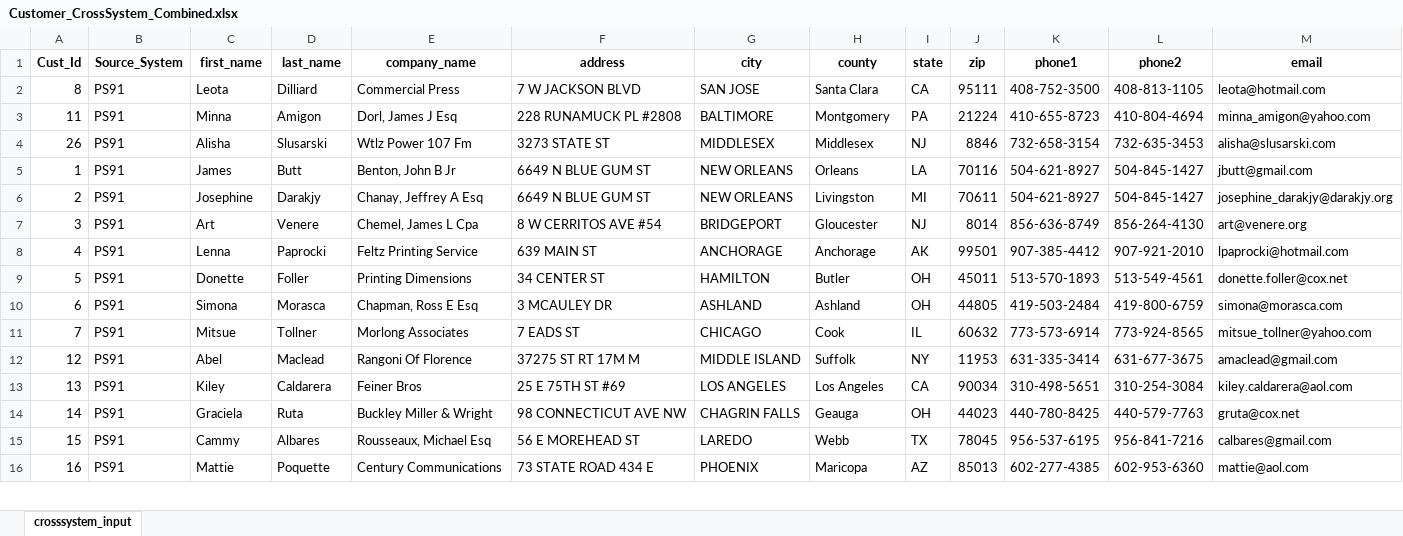
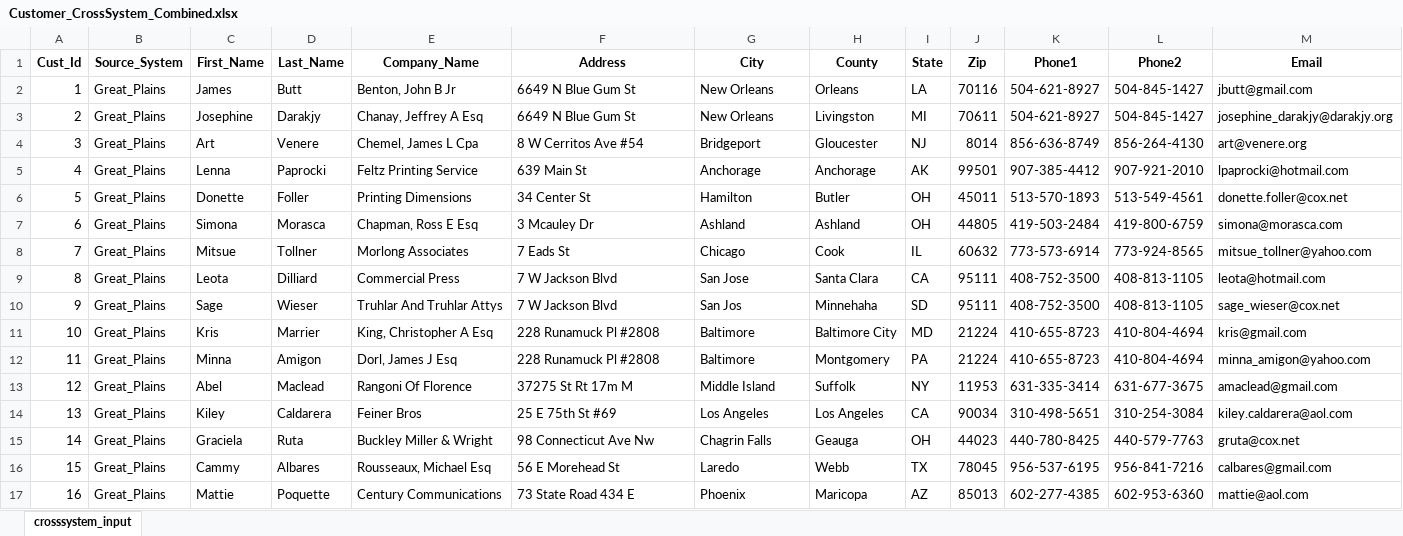
Before and after one commit to NamanChaudhry/DataHEC, an Excel workbook: backend/outputs/Customer_CrossSystem_Combined.xlsx, sheet crosssystem_input, drawn as a sheet; only a part is shown; values as stored, in another font and other column widths than the file's, no borders; removed rows and columns are numbered as before the commit, all else as after; rows hold the shown columns only; the diff covers the shown part only; the diff names each change by its address in the sheet, - before the commit and + after, or states it on an @@ line.

```diff
--- a/backend/outputs/Customer_CrossSystem_Combined.xlsx (sheet crosssystem_input)
+++ b/backend/outputs/Customer_CrossSystem_Combined.xlsx (sheet crosssystem_input)
-C1: first_name
+C1: First_Name
-D1: last_name
+D1: Last_Name
-E1: company_name
+E1: Company_Name
-F1: address
+F1: Address
-G1: city
+G1: City
-H1: county
+H1: County
-I1: state
+I1: State
-J1: zip
+J1: Zip
-K1: phone1
+K1: Phone1
-L1: phone2
+L1: Phone2
-M1: email
+M1: Email
-row 2: 8 | PS91 | Leota | Dilliard | Commercial Press | 7 W JACKSON BLVD | SAN JOSE | Santa Clara | CA | 95111 | 408-752-3500 | 408-813-1105 | leota@hotmail.com
-row 3: 11 | PS91 | Minna | Amigon | Dorl, James J Esq | 228 RUNAMUCK PL #2808 | BALTIMORE | Montgomery | PA | 21224 | 410-655-8723 | 410-804-4694 | minna_amigon@yahoo.com
-row 4: 26 | PS91 | Alisha | Slusarski | Wtlz Power 107 Fm | 3273 STATE ST | MIDDLESEX | Middlesex | NJ | 8846 | 732-658-3154 | 732-635-3453 | alisha@slusarski.com
-B2:B8 (Source_System): PS91
+B2:B8 (Source_System): Great_Plains
-F2:F3 (Address): 6649 N BLUE GUM ST
+F2:F3 (Address): 6649 N Blue Gum St
-G2:G3 (City): NEW ORLEANS
+G2:G3 (City): New Orleans
-F4 (Address): 8 W CERRITOS AVE #54
+F4 (Address): 8 W Cerritos Ave #54
-G4 (City): BRIDGEPORT
+G4 (City): Bridgeport
-F5 (Address): 639 MAIN ST
+F5 (Address): 639 Main St
-G5 (City): ANCHORAGE
+G5 (City): Anchorage
-F6 (Address): 34 CENTER ST
+F6 (Address): 34 Center St
-G6 (City): HAMILTON
+G6 (City): Hamilton
-F7 (Address): 3 MCAULEY DR
+F7 (Address): 3 Mcauley Dr
-G7 (City): ASHLAND
+G7 (City): Ashland
-F8 (Address): 7 EADS ST
+F8 (Address): 7 Eads St
-G8 (City): CHICAGO
+G8 (City): Chicago
+row 9: 8 | Great_Plains | Leota | Dilliard | Commercial Press | 7 W Jackson Blvd | San Jose | Santa Clara | CA | 95111 | 408-752-3500 | 408-813-1105 | leota@hotmail.com
+row 10: 9 | Great_Plains | Sage | Wieser | Truhlar And Truhlar Attys | 7 W Jackson Blvd | San Jos | Minnehaha | SD | 95111 | 408-752-3500 | 408-813-1105 | sage_wieser@cox.net
+row 11: 10 | Great_Plains | Kris | Marrier | King, Christopher A Esq | 228 Runamuck Pl #2808 | Baltimore | Baltimore City | MD | 21224 | 410-655-8723 | 410-804-4694 | kris@gmail.com
+row 12: 11 | Great_Plains | Minna | Amigon | Dorl, James J Esq | 228 Runamuck Pl #2808 | Baltimore | Montgomery | PA | 21224 | 410-655-8723 | 410-804-4694 | minna_amigon@yahoo.com
-B13:B17 (Source_System): PS91
+B13:B17 (Source_System): Great_Plains
-F13 (Address): 37275 ST RT 17M M
+F13 (Address): 37275 St Rt 17m M
-G13 (City): MIDDLE ISLAND
+G13 (City): Middle Island
-F14 (Address): 25 E 75TH ST #69
+F14 (Address): 25 E 75th St #69
-G14 (City): LOS ANGELES
+G14 (City): Los Angeles
-F15 (Address): 98 CONNECTICUT AVE NW
+F15 (Address): 98 Connecticut Ave Nw
-G15 (City): CHAGRIN FALLS
+G15 (City): Chagrin Falls
-F16 (Address): 56 E MOREHEAD ST
+F16 (Address): 56 E Morehead St
-G16 (City): LAREDO
+G16 (City): Laredo
-F17 (Address): 73 STATE ROAD 434 E
+F17 (Address): 73 State Road 434 E
-G17 (City): PHOENIX
+G17 (City): Phoenix
```
Also changed, not shown: other rows of this sheet, backend/outputs/CrossSystem_Winner_Output.xlsx, 1 other file.
